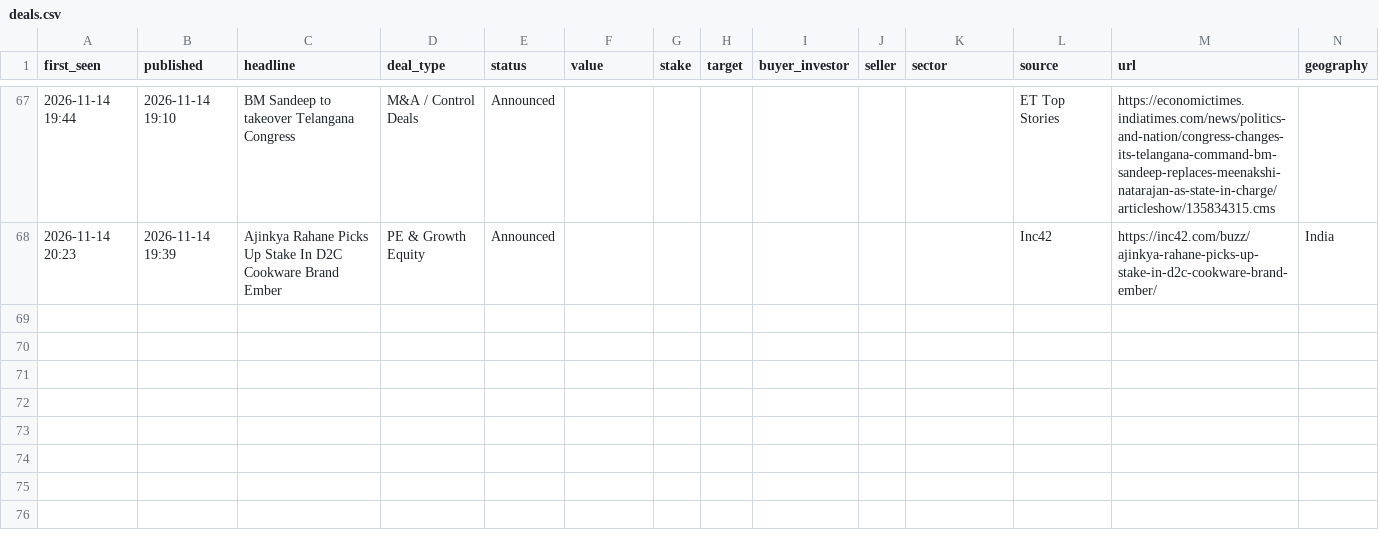
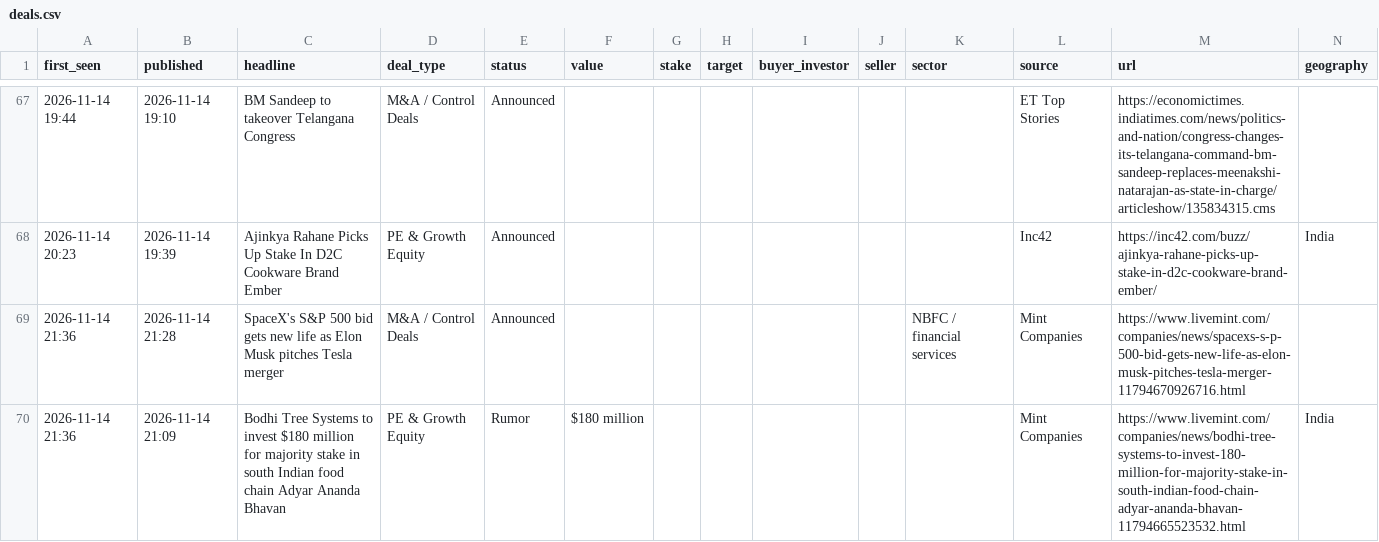
Before and after one commit to aarreev12342/morning-brief, a CSV file: data/deals.csv, drawn as a sheet; only a part is shown, gaps mark what is left out; rows hold the shown columns only; the diff names each change by its address in the sheet, - before the commit and + after, or states it on an @@ line.

Commit message:
Update deal log

```diff
--- a/data/deals.csv
+++ b/data/deals.csv
+row 69: 2026-11-14 21:36 | 2026-11-14 21:28 | SpaceX's S&P 500 bid gets new life as Elon Musk pitches Tesla merger | M&A / Control Deals | Announced |  |  |  |  |  | NBFC / financial services | Mint Companies | https://www.livemint.com/companies/news/spacexs-s-p-500-bid-gets-new-life-as-elon-musk-pitches-tesla-merger-11794670926716.html
+row 70: 2026-11-14 21:36 | 2026-11-14 21:09 | Bodhi Tree Systems to invest $180 million for majority stake in south Indian food chain Adyar Ananda Bhavan | PE & Growth Equity | Rumor | $180 million |  |  |  |  |  | Mint Companies | https://www.livemint.com/companies/news/bodhi-tree-systems-to-invest-180-million-for-majority-stake-in-south-indian-food-chain-adyar-ananda-bhavan-11794665523532.html | India
```
Also changed, not shown: data/pitchbook_style_deals.csv.
